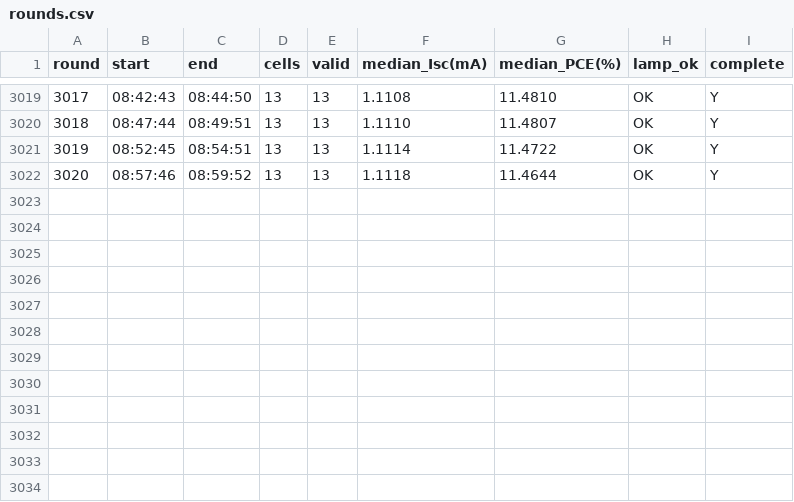
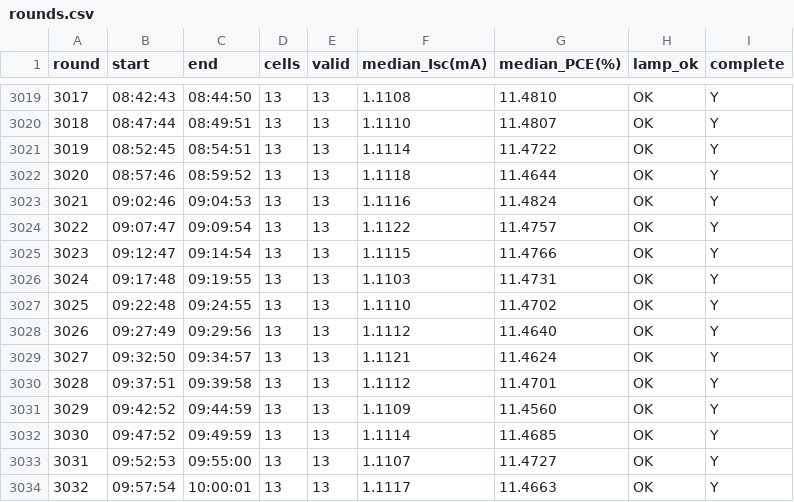
Before and after one commit to littleBlack2003/stabilty-data, a CSV file: indoor/rounds.csv, drawn as a sheet; only a part is shown, gaps mark what is left out; the diff names each change by its address in the sheet, - before the commit and + after, or states it on an @@ line.

```diff
--- a/indoor/rounds.csv
+++ b/indoor/rounds.csv
+row 3023: 3021 | 09:02:46 | 09:04:53 | 13 | 13 | 1.1116 | 11.4824 | OK | Y
+row 3024: 3022 | 09:07:47 | 09:09:54 | 13 | 13 | 1.1122 | 11.4757 | OK | Y
+row 3025: 3023 | 09:12:47 | 09:14:54 | 13 | 13 | 1.1115 | 11.4766 | OK | Y
+row 3026: 3024 | 09:17:48 | 09:19:55 | 13 | 13 | 1.1103 | 11.4731 | OK | Y
+row 3027: 3025 | 09:22:48 | 09:24:55 | 13 | 13 | 1.1110 | 11.4702 | OK | Y
+row 3028: 3026 | 09:27:49 | 09:29:56 | 13 | 13 | 1.1112 | 11.4640 | OK | Y
+row 3029: 3027 | 09:32:50 | 09:34:57 | 13 | 13 | 1.1121 | 11.4624 | OK | Y
+row 3030: 3028 | 09:37:51 | 09:39:58 | 13 | 13 | 1.1112 | 11.4701 | OK | Y
+row 3031: 3029 | 09:42:52 | 09:44:59 | 13 | 13 | 1.1109 | 11.4560 | OK | Y
+row 3032: 3030 | 09:47:52 | 09:49:59 | 13 | 13 | 1.1114 | 11.4685 | OK | Y
+row 3033: 3031 | 09:52:53 | 09:55:00 | 13 | 13 | 1.1107 | 11.4727 | OK | Y
+row 3034: 3032 | 09:57:54 | 10:00:01 | 13 | 13 | 1.1117 | 11.4663 | OK | Y
```
Also changed, not shown: docs/summary_groups.csv, indoor/aligned_group_mean.csv, 14 other files.
